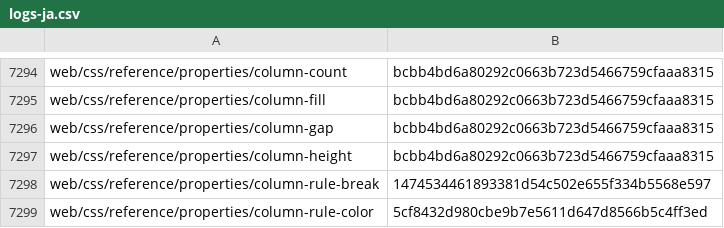
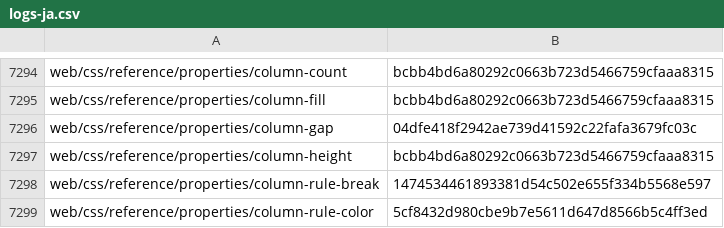
Before and after one commit to tristantheb/history-content-stats, a CSV file: history/logs-ja.csv, drawn as a sheet; only a part is shown, gaps mark what is left out.

Commit message:
sync(data): synchronize repositories data (#1098)

```diff
--- a/history/logs-ja.csv
+++ b/history/logs-ja.csv
@@ -7295,3 +7295,3 @@ web/css/reference/properties/column-count,bcbb4bd6a80292c0663b723d5466759cfaaa83
 web/css/reference/properties/column-fill,bcbb4bd6a80292c0663b723d5466759cfaaa8315
-web/css/reference/properties/column-gap,bcbb4bd6a80292c0663b723d5466759cfaaa8315
+web/css/reference/properties/column-gap,04dfe418f2942ae739d41592c22fafa3679fc03c
 web/css/reference/properties/column-height,bcbb4bd6a80292c0663b723d5466759cfaaa8315
```
Also changed, not shown: statistics/parity-ja.csv.
